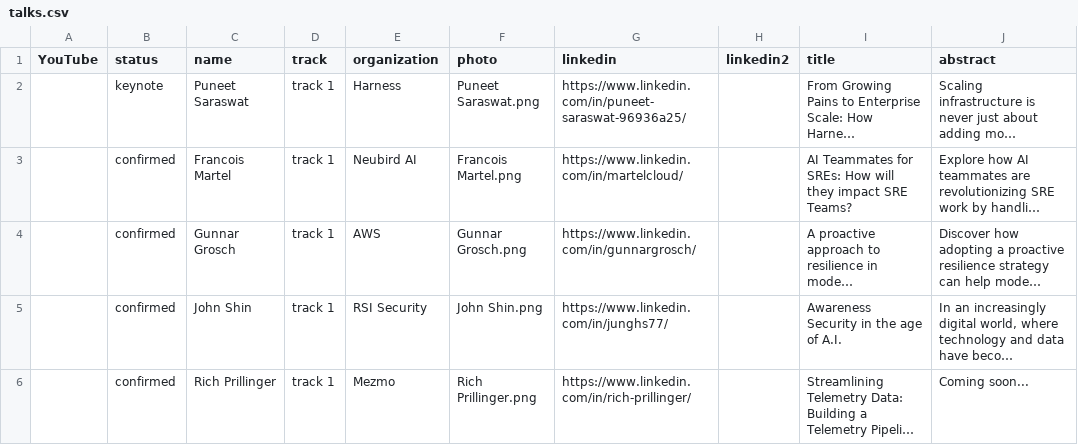
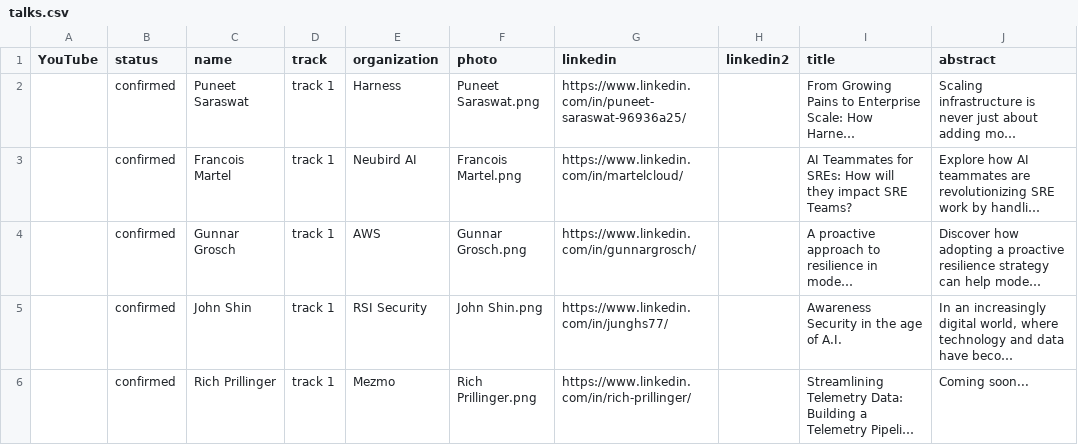
Before and after one commit to Prompt-Engineering-Conference/2025.promptengineering.rocks, a CSV file: 2025-san-francisco-q2/_db/talks.csv, drawn as a sheet; only a part is shown; long unchanged cells end in …; the diff names each change by its address in the sheet, - before the commit and + after, or states it on an @@ line.

Commit message:
Add files via upload

```diff
--- a/2025-san-francisco-q2/_db/talks.csv
+++ b/2025-san-francisco-q2/_db/talks.csv
-B2 (status): keynote
+B2 (status): confirmed
```
